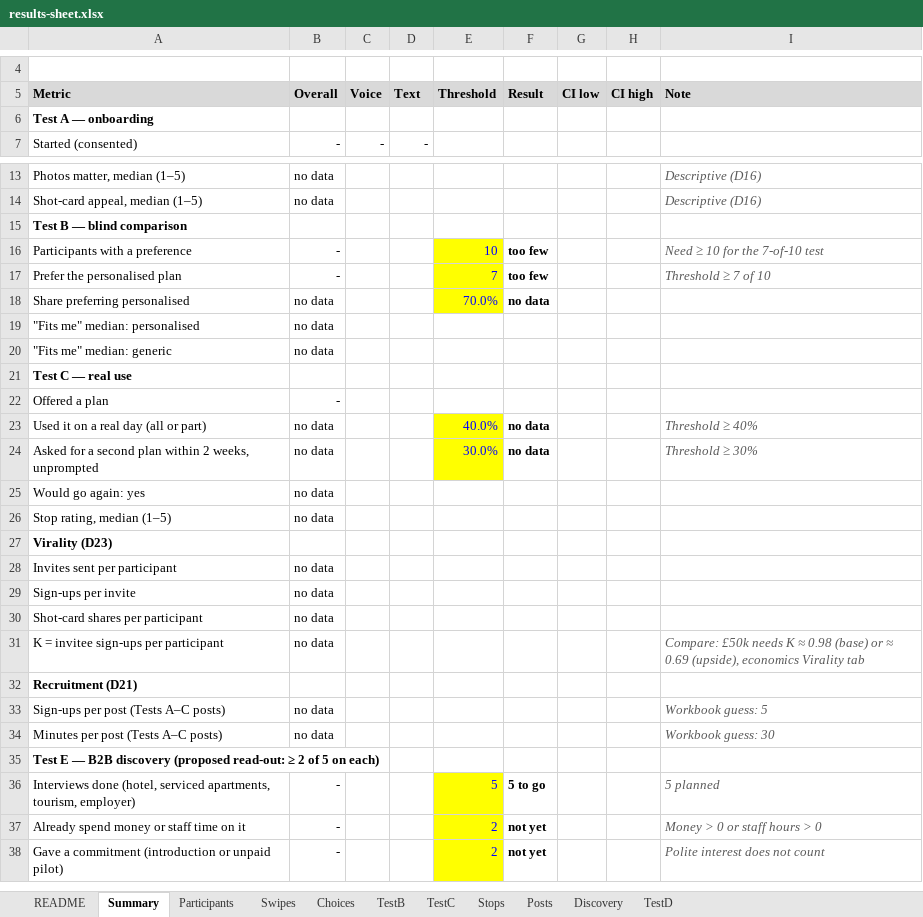
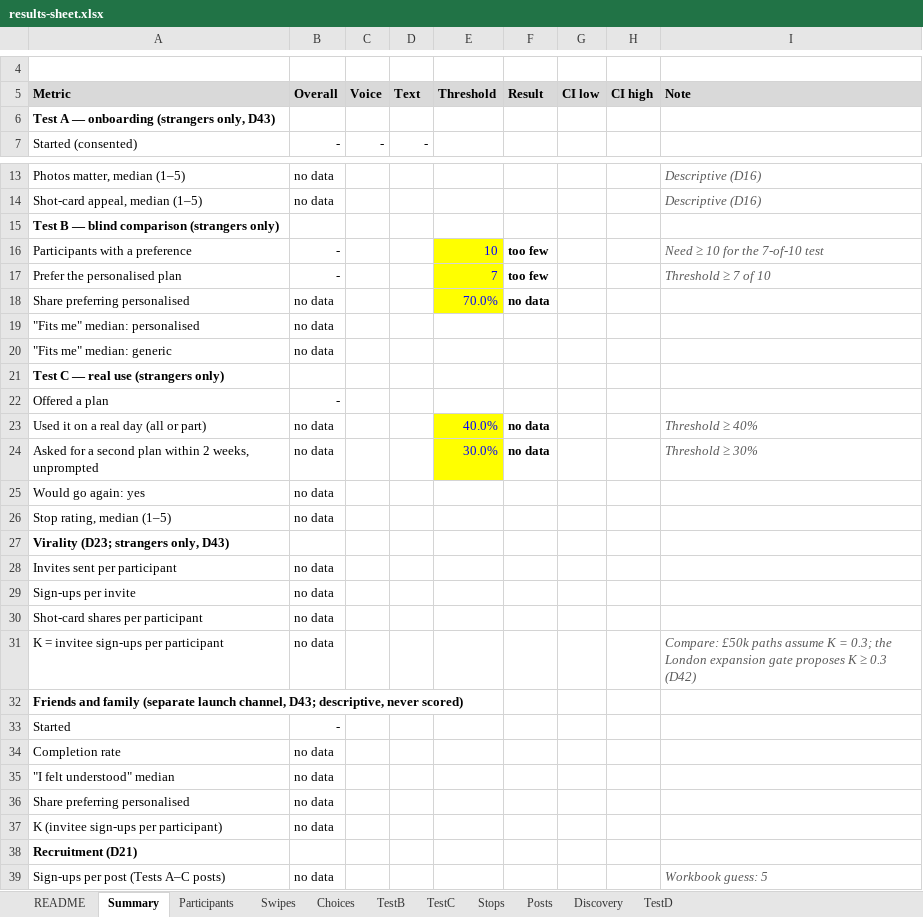
Before and after one commit to Abramceeeek/Sofia.K, an Excel workbook: validation/results-sheet.xlsx, sheet Summary, drawn as a sheet; only a part is shown, gaps mark what is left out; the shorter side is filled out with more unchanged rows; values as stored, in another font and other column widths than the file's, no borders; the diff names each change by its address in the sheet, - before the commit and + after, or states it on an @@ line.

```diff
--- a/validation/results-sheet.xlsx (sheet Summary)
+++ b/validation/results-sheet.xlsx (sheet Summary)
-A6 (Metric): Test A — onboarding
+A6 (Metric): Test A — onboarding (strangers only, D43)
-A15 (Metric): Test B — blind comparison
+A15 (Metric): Test B — blind comparison (strangers only)
-A21 (Metric): Test C — real use
+A21 (Metric): Test C — real use (strangers only)
-A27 (Metric): Virality (D23)
+A27 (Metric): Virality (D23; strangers only, D43)
-I31 (Note): Compare: £50k needs K ≈ 0.98 (base) or ≈ 0.69 (upside), economics Virality tab
+I31 (Note): Compare: £50k paths assume K = 0.3; the London expansion gate proposes K ≥ 0.3 (D42)
+row 32: Friends and family (separate launch channel, D43; descriptive, never scored)
+row 33: Started | -
+row 34: Completion rate | no data
+row 35: "I felt understood" median | no data
+row 36: Share preferring personalised | no data
+row 37: K (invitee sign-ups per participant) | no data
```
Also changed, not shown: sheet Participants, sheet TestB, sheet TestC, sheet TestD, sheet Stops, sheet README, formulas that keep their value, economics/unit-economics.xlsx, 14 other files.
